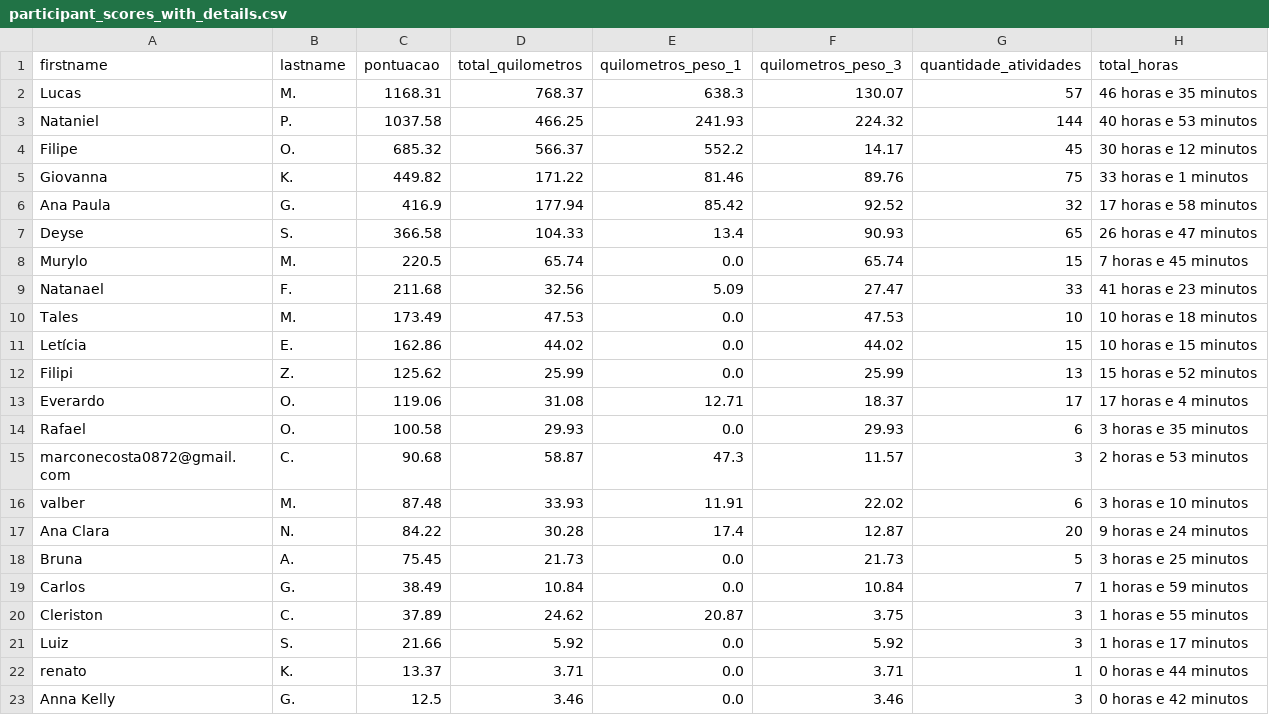
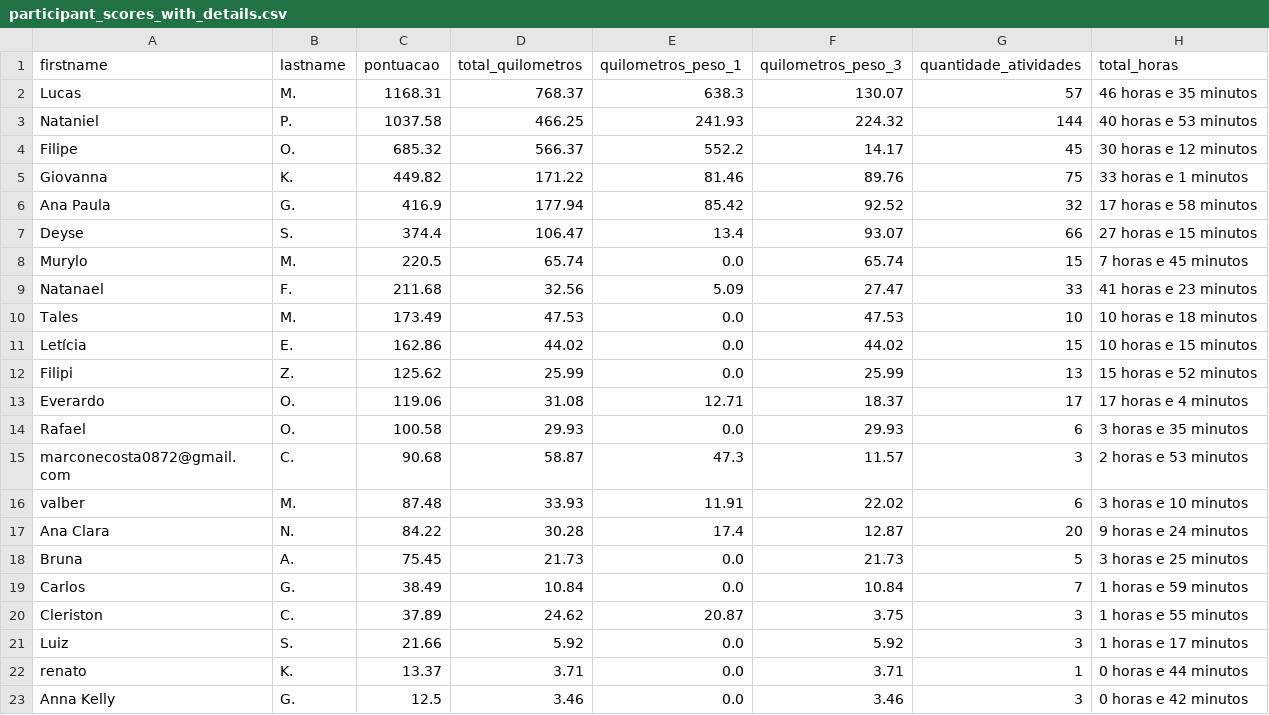
Before and after one commit to test7373/python-strava-champion, a CSV file: participant_scores_with_details.csv, drawn as a sheet.

```diff
--- a/participant_scores_with_details.csv
+++ b/participant_scores_with_details.csv
@@ -6,3 +6,3 @@ Giovanna,K.,449.82,171.22,81.46,89.76,75,33 horas e 1 minutos
 Ana Paula,G.,416.9,177.94,85.42,92.52,32,17 horas e 58 minutos
-Deyse,S.,366.58,104.33,13.4,90.93,65,26 horas e 47 minutos
+Deyse,S.,374.4,106.47,13.4,93.07,66,27 horas e 15 minutos
 Murylo,M.,220.5,65.74,0.0,65.74,15,7 horas e 45 minutos
```
Also changed, not shown: unique_activities.csv, unique_activities_old.csv, 1 other file.
